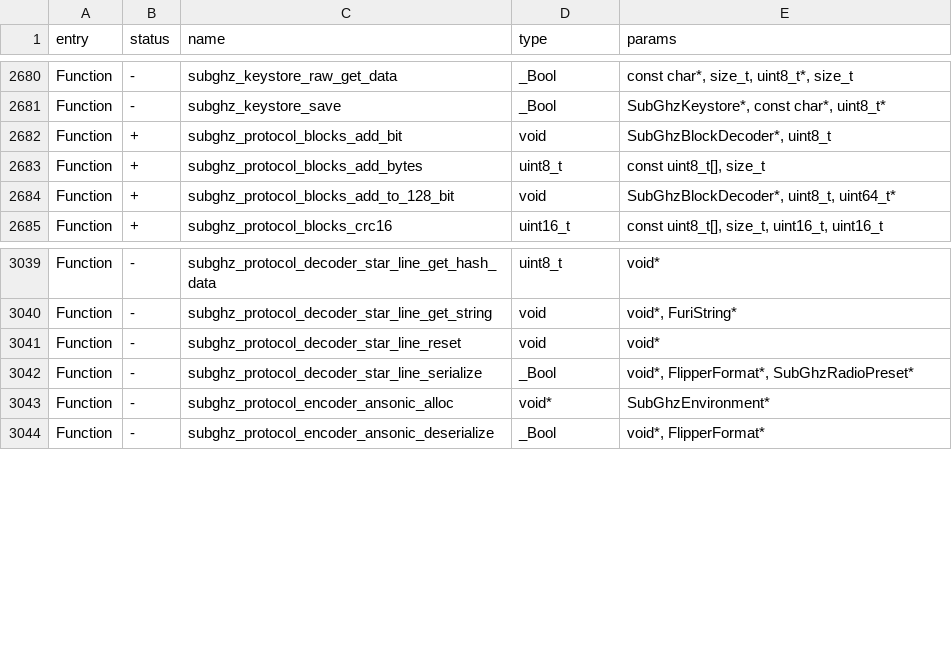
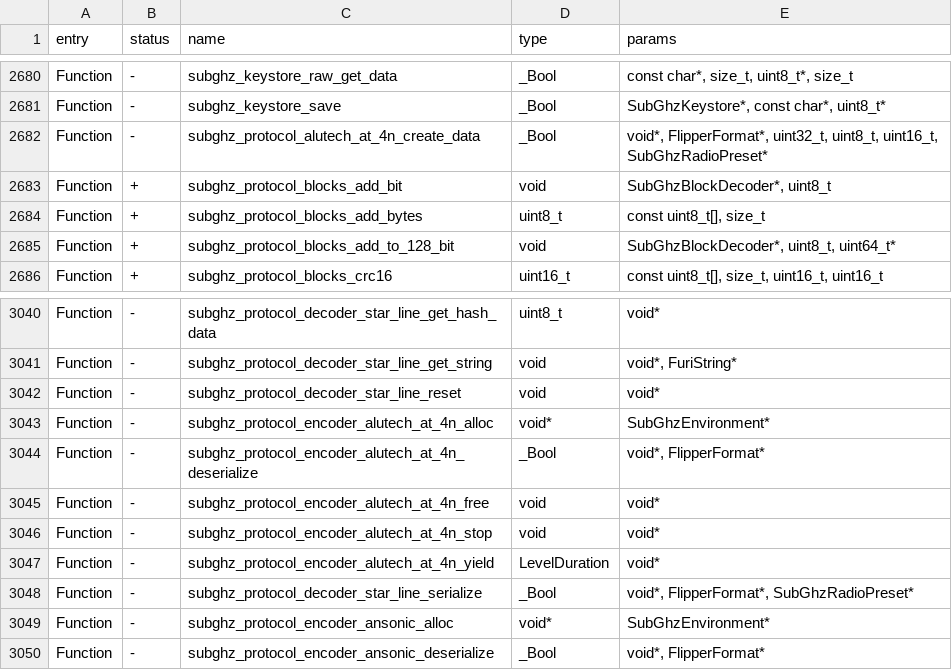
Before and after one commit to KuriGohan-Kamehameha/nXtreme-Firmware, a CSV file: firmware/targets/f7/api_symbols.csv, drawn as a sheet; only a part is shown, gaps mark what is left out.

Commit message:
More subghz (btw.. entire subghz update, credits to unleashed. will be in release note too)

```diff
--- a/firmware/targets/f7/api_symbols.csv
+++ b/firmware/targets/f7/api_symbols.csv
@@ -2681,2 +2681,3 @@ Function,-,subghz_keystore_raw_get_data,_Bool,"const char*, size_t, uint8_t*, si
 Function,-,subghz_keystore_save,_Bool,"SubGhzKeystore*, const char*, uint8_t*"
+Function,-,subghz_protocol_alutech_at_4n_create_data,_Bool,"void*, FlipperFormat*, uint32_t, uint8_t, uint16_t, SubGhzRadioPreset*"
 Function,+,subghz_protocol_blocks_add_bit,void,"SubGhzBlockDecoder*, uint8_t"
@@ -3041,2 +3042,7 @@ Function,-,subghz_protocol_decoder_star_line_get_string,void,"void*, FuriString*
 Function,-,subghz_protocol_decoder_star_line_reset,void,void*
+Function,-,subghz_protocol_encoder_alutech_at_4n_alloc,void*,SubGhzEnvironment*
+Function,-,subghz_protocol_encoder_alutech_at_4n_deserialize,_Bool,"void*, FlipperFormat*"
+Function,-,subghz_protocol_encoder_alutech_at_4n_free,void,void*
+Function,-,subghz_protocol_encoder_alutech_at_4n_stop,void,void*
+Function,-,subghz_protocol_encoder_alutech_at_4n_yield,LevelDuration,void*
 Function,-,subghz_protocol_decoder_star_line_serialize,_Bool,"void*, FlipperFormat*, SubGhzRadioPreset*"
```
Also changed, not shown: 2 other files.
